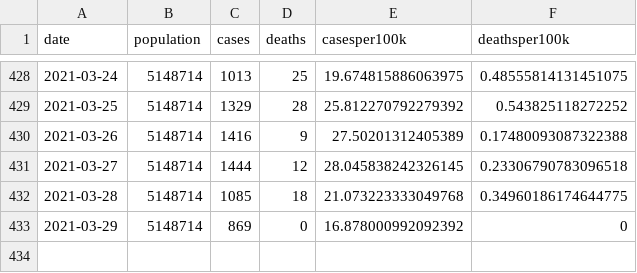
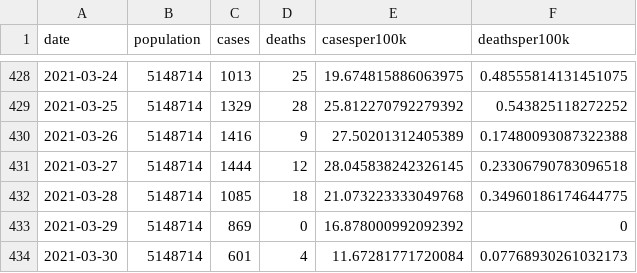
Before and after one commit to robhanssen/covid19-v3, a CSV file: data/sc-casesdeath.csv, drawn as a sheet; only a part is shown, gaps mark what is left out.

```diff
--- a/data/sc-casesdeath.csv
+++ b/data/sc-casesdeath.csv
@@ -433 +433,2 @@ date,population,cases,deaths,casesper100k,deathsper100k
 2021-03-29,5148714,869,0,16.878000992092392,0
+2021-03-30,5148714,601,4,11.67281771720084,0.07768930261032173
```
Also changed, not shown: 11 other files.
